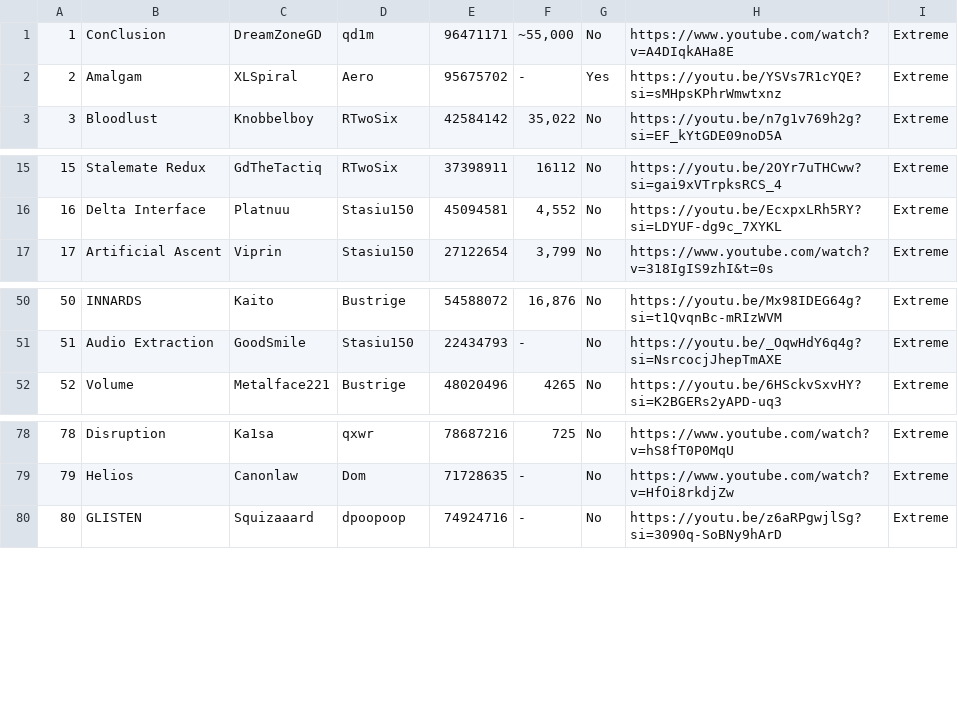
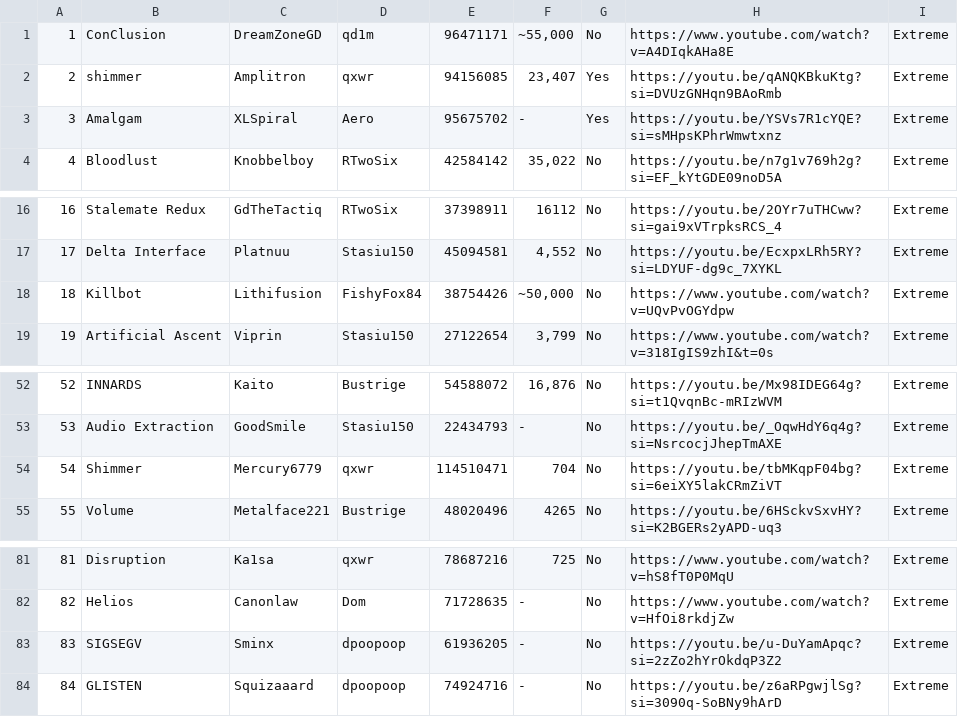
Before and after one commit to CyanGuy111/obgdemonlist, a CSV file: data/sc.csv, drawn as a sheet; only a part is shown, gaps mark what is left out; addresses are those after the commit; the diff names each change by its address in the sheet, - before the commit and + after, or states it on an @@ line.

```diff
--- a/data/sc.csv
+++ b/data/sc.csv
+row 2: 2 | shimmer | Amplitron | qxwr | 94156085 | 23,407 | Yes | https://youtu.be/qANQKBkuKtg?si=DVUzGNHqn9BAoRmb | Extreme
@@ column A renumbered from row 3 down @@
+row 18: 18 | Killbot | Lithifusion | FishyFox84 | 38754426 | ~50,000 | No | https://www.youtube.com/watch?v=UQvPvOGYdpw | Extreme
+row 54: 54 | Shimmer | Mercury6779 | qxwr | 114510471 | 704 | No | https://youtu.be/tbMKqpF04bg?si=6eiXY5lakCRmZiVT | Extreme
+row 83: 83 | SIGSEGV | Sminx | dpoopoop | 61936205 | - | No | https://youtu.be/u-DuYamApqc?si=2zZo2hYrOkdqP3Z2 | Extreme
```
Also changed, not shown: 4 other files.
